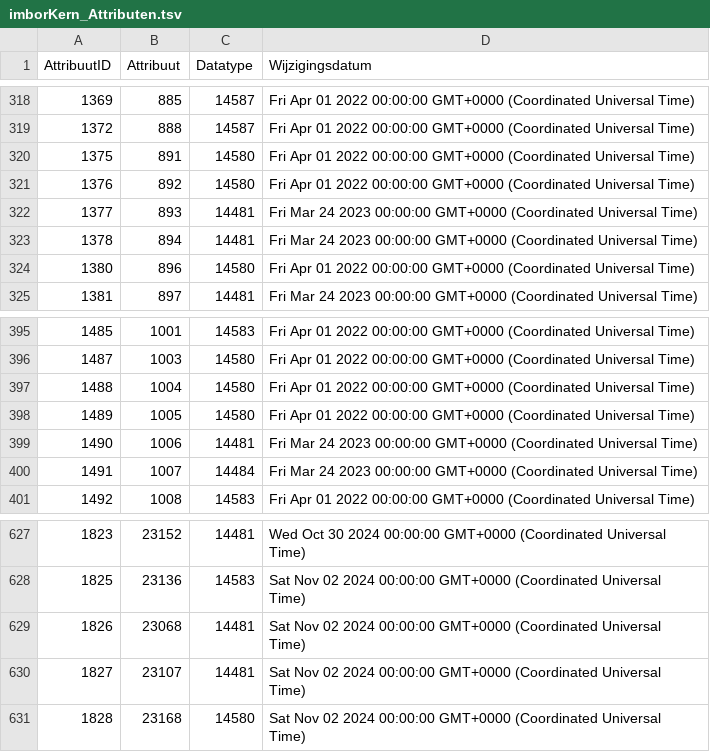
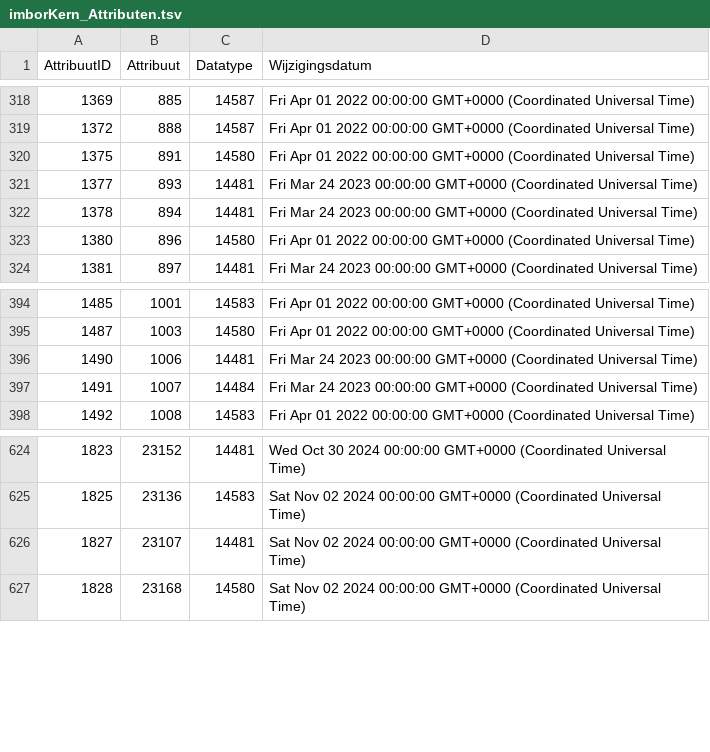
Before and after one commit to Stichting-CROW/imbor-development, a TSV file: data/tsv/imborKern_Attributen.tsv, drawn as a sheet; only a part is shown, gaps mark what is left out; the diff names each change by its address in the sheet, - before the commit and + after, or states it on an @@ line.

```diff
--- a/data/tsv/imborKern_Attributen.tsv
+++ b/data/tsv/imborKern_Attributen.tsv
-row 321: 1376 | 892 | 14580 | Fri Apr 01 2022 00:00:00 GMT+0000 (Coordinated Universal Time)
-row 397: 1488 | 1004 | 14580 | Fri Apr 01 2022 00:00:00 GMT+0000 (Coordinated Universal Time)
-row 398: 1489 | 1005 | 14580 | Fri Apr 01 2022 00:00:00 GMT+0000 (Coordinated Universal Time)
-row 629: 1826 | 23068 | 14481 | Sat Nov 02 2024 00:00:00 GMT+0000 (Coordinated Universal Time)
```
Also changed, not shown: data/tsv/A.tsv, data/tsv/imborKern_K_KlassenAttributen.tsv, 7 other files.
